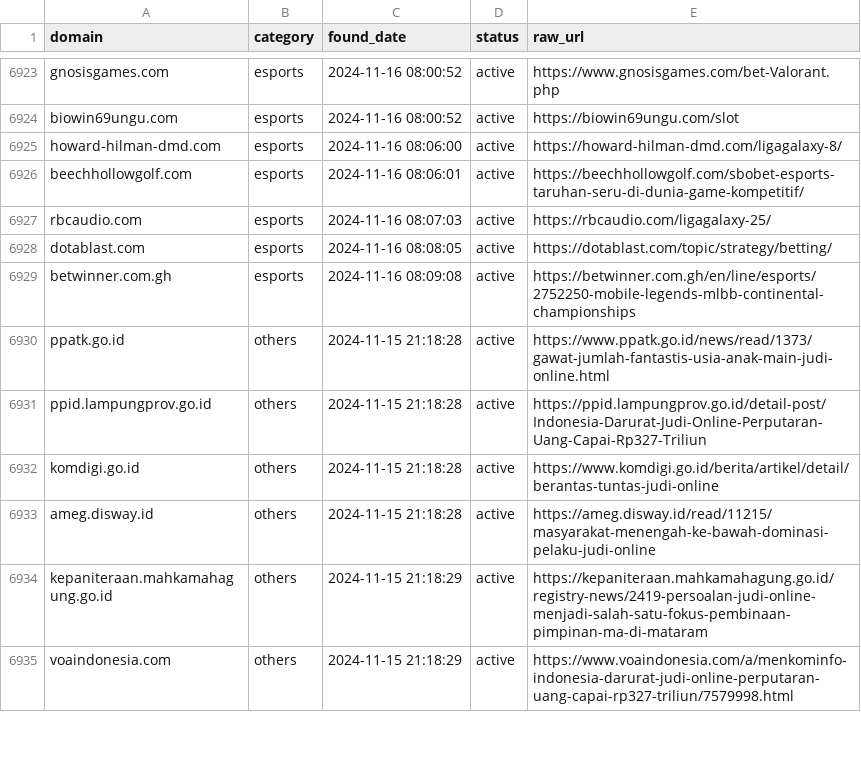
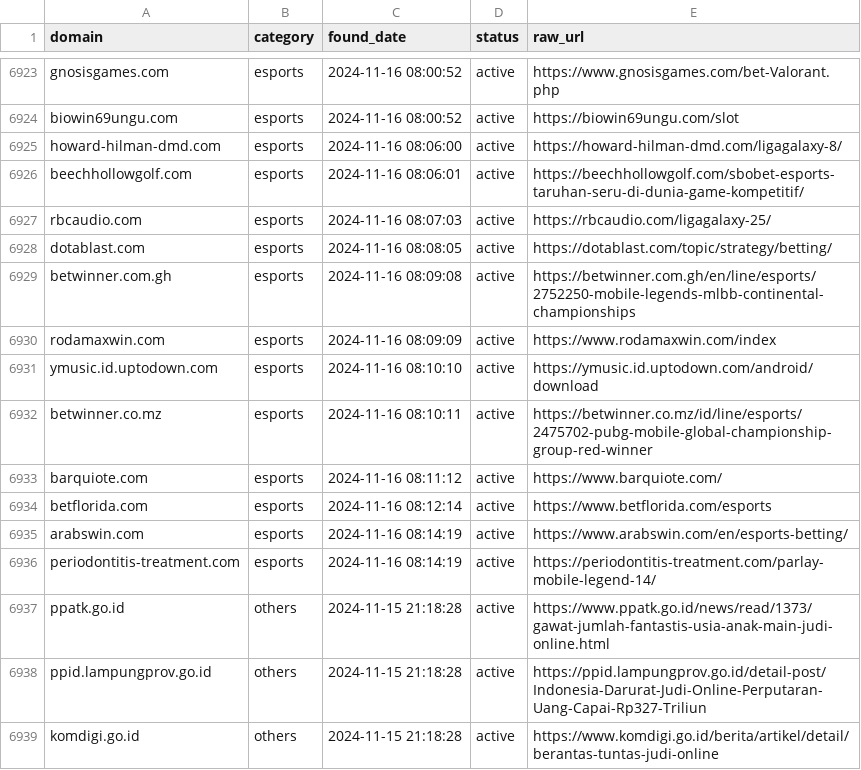
Before and after one commit to metalova/blacklist, a CSV file: csv/gambling_domains.csv, drawn as a sheet; only a part is shown, gaps mark what is left out; the shorter side is filled out with more unchanged rows; the diff names each change by its address in the sheet, - before the commit and + after, or states it on an @@ line.

```diff
--- a/csv/gambling_domains.csv
+++ b/csv/gambling_domains.csv
+row 6930: rodamaxwin.com | esports | 2024-11-16 08:09:09 | active | https://www.rodamaxwin.com/index
+row 6931: ymusic.id.uptodown.com | esports | 2024-11-16 08:10:10 | active | https://ymusic.id.uptodown.com/android/download
+row 6932: betwinner.co.mz | esports | 2024-11-16 08:10:11 | active | https://betwinner.co.mz/id/line/esports/2475702-pubg-mobile-global-championship-group-red-winner
+row 6933: barquiote.com | esports | 2024-11-16 08:11:12 | active | https://www.barquiote.com/
+row 6934: betflorida.com | esports | 2024-11-16 08:12:14 | active | https://www.betflorida.com/esports
+row 6935: arabswin.com | esports | 2024-11-16 08:14:19 | active | https://www.arabswin.com/en/esports-betting/
+row 6936: periodontitis-treatment.com | esports | 2024-11-16 08:14:19 | active | https://periodontitis-treatment.com/parlay-mobile-legend-14/
```
Also changed, not shown: 10 other files.
